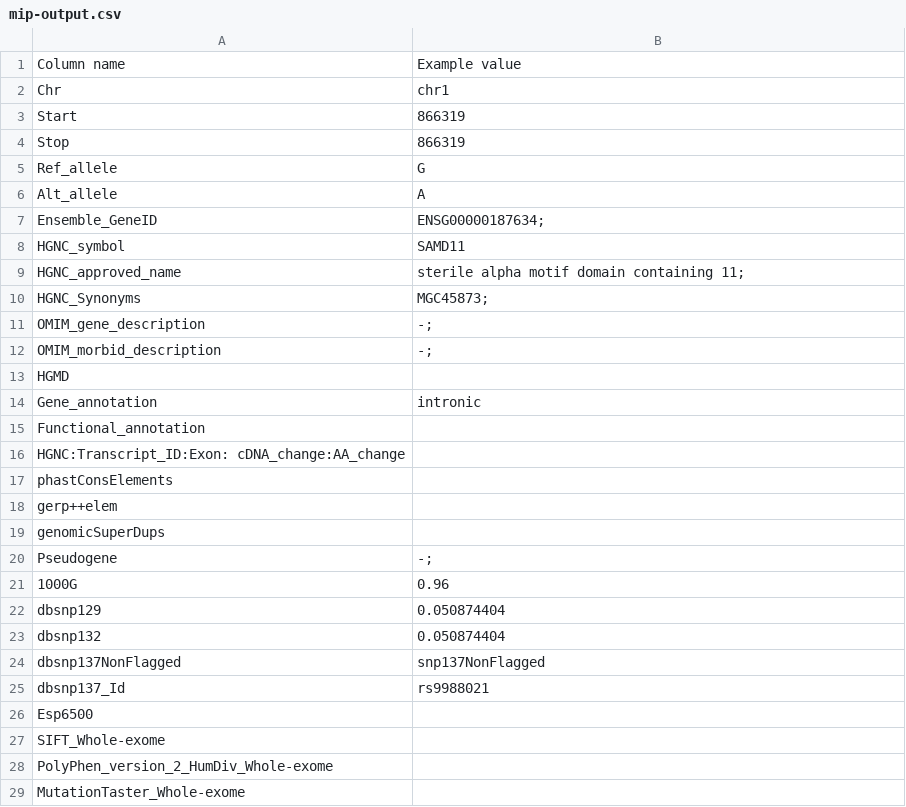
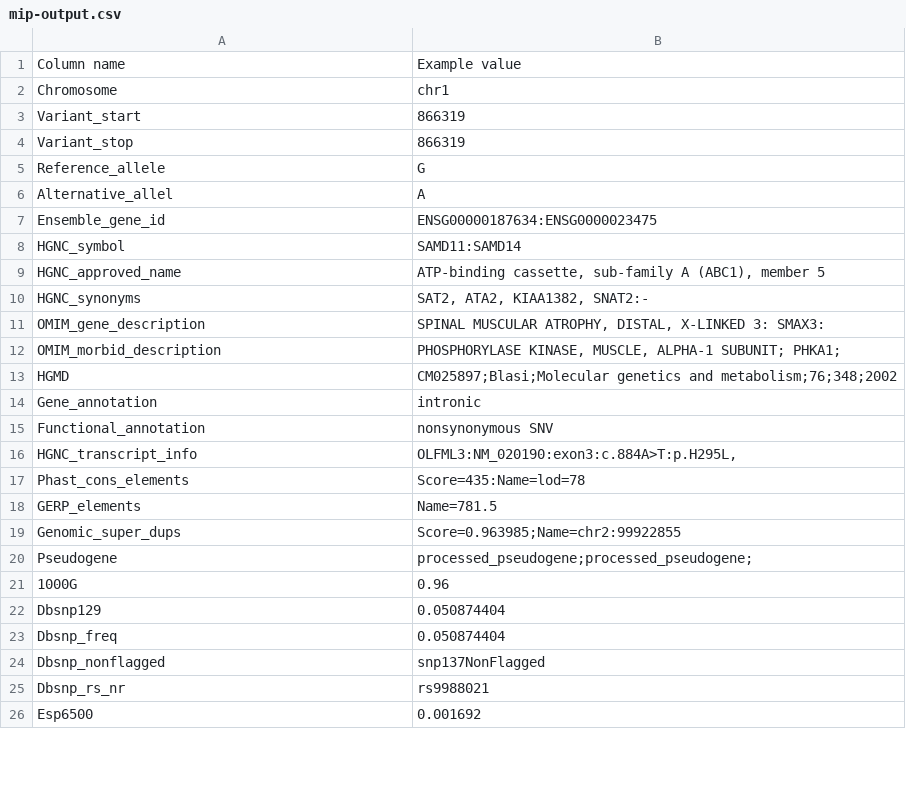
Before and after one commit to robinandeer/MIP_api, a CSV file: docs/mip-output.csv, drawn as a sheet; only a part is shown; the diff covers the shown part only.

```diff
--- a/docs/mip-output.csv
+++ b/docs/mip-output.csv
@@ -2,28 +2,25 @@ Column name, Example value
-Chr,chr1
-Start,866319
-Stop,866319
-Ref_allele,G
-Alt_allele,A
-Ensemble_GeneID,ENSG00000187634;
-HGNC_symbol,SAMD11
-HGNC_approved_name,sterile alpha motif domain containing 11;
-HGNC_Synonyms,MGC45873;
-OMIM_gene_description,-;
-OMIM_morbid_description,-;
-HGMD,
+Chromosome,chr1
+Variant_start,866319
+Variant_stop,866319
+Reference_allele,G
+Alternative_allel,A
+Ensemble_gene_id,ENSG00000187634:ENSG0000023475
+HGNC_symbol,SAMD11:SAMD14
+HGNC_approved_name,"ATP-binding cassette, sub-family A (ABC1), member 5"
+HGNC_synonyms,"SAT2, ATA2, KIAA1382, SNAT2:-"
+OMIM_gene_description,"SPINAL MUSCULAR ATROPHY, DISTAL, X-LINKED 3: SMAX3:"
+OMIM_morbid_description,"PHOSPHORYLASE KINASE, MUSCLE, ALPHA-1 SUBUNIT; PHKA1;"
+HGMD,CM025897;Blasi;Molecular genetics and metabolism;76;348;2002
 Gene_annotation,intronic
-Functional_annotation,
-HGNC:Transcript_ID:Exon: cDNA_change:AA_change,
-phastConsElements,
-gerp++elem,
-genomicSuperDups,
-Pseudogene,-;
+Functional_annotation,nonsynonymous SNV
+HGNC_transcript_info,"OLFML3:NM_020190:exon3:c.884A>T:p.H295L,"
+Phast_cons_elements,Score=435:Name=lod=78
+GERP_elements,Name=781.5
+Genomic_super_dups,Score=0.963985;Name=chr2:99922855
+Pseudogene,processed_pseudogene;processed_pseudogene;
 1000G,0.96
-dbsnp129,0.050874404
-dbsnp132,0.050874404
-dbsnp137NonFlagged,snp137NonFlagged
-dbsnp137_Id,rs9988021
-Esp6500,
-SIFT_Whole-exome,
-PolyPhen_version_2_HumDiv_Whole-exome,
-MutationTaster_Whole-exome,
+Dbsnp129,0.050874404
+Dbsnp_freq,0.050874404
+Dbsnp_nonflagged,snp137NonFlagged
+Dbsnp_rs_nr,rs9988021
+Esp6500,0.001692
```
Also changed, not shown: 18 added rows, 10 removed rows and 1 edited cell elsewhere in this file, docs/mip-output-long.csv, 1 other file.
